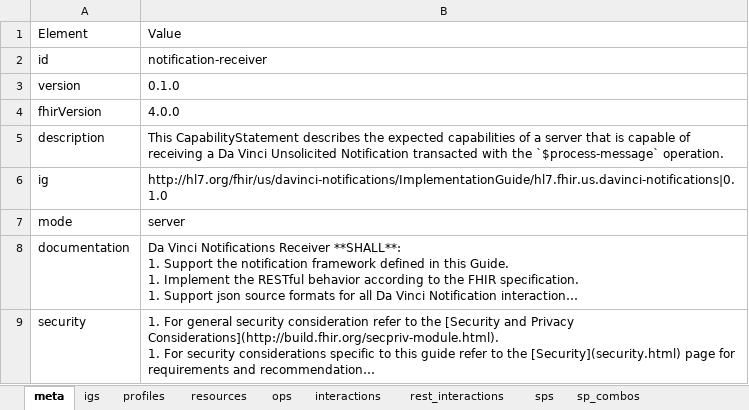
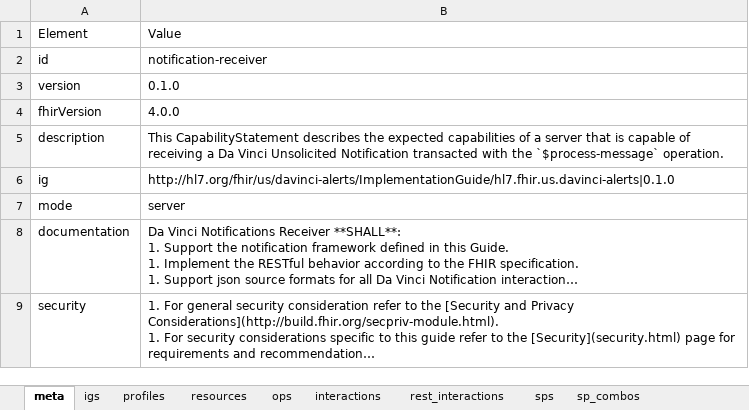
Before and after one commit to HL7/davinci-alerts, an Excel workbook: source/resources/source-data/capstatements-spreadsheets/alert-receiver.xlsx, sheet meta, drawn as a sheet; long unchanged cells end in …; values as stored, in another font and other column widths than the file's, no borders; the diff names each change by its address in the sheet, - before the commit and + after, or states it on an @@ line.

Commit message:
FHIR-26274, FHIR-26270, and other

```diff
--- a/source/resources/source-data/capstatements-spreadsheets/alert-receiver.xlsx (sheet meta)
+++ b/source/resources/source-data/capstatements-spreadsheets/alert-receiver.xlsx (sheet meta)
-B6: http://hl7.org/fhir/us/davinci-notifications/ImplementationGuide/hl7.fhir.us.davinci-notifications|0.1.0
+B6: http://hl7.org/fhir/us/davinci-alerts/ImplementationGuide/hl7.fhir.us.davinci-alerts|0.1.0
```
Also changed, not shown: source/resources/source-data/capstatements-spreadsheets/alert-initiator.xlsx, source/resources/source-data/capstatements-spreadsheets/query-requester.xlsx, 9 other files.
